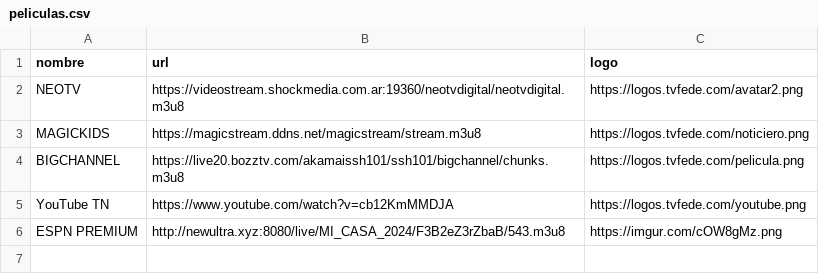
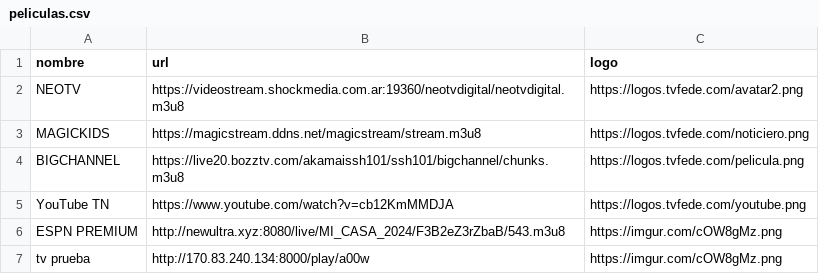
Before and after one commit to itptvfede/peliculas-m3u, a CSV file: peliculas.csv, drawn as a sheet; the diff names each change by its address in the sheet, - before the commit and + after, or states it on an @@ line.

Commit message:
Update peliculas.csv

```diff
--- a/peliculas.csv
+++ b/peliculas.csv
+row 7: tv prueba | http://170.83.240.134:8000/play/a00w | https://imgur.com/cOW8gMz.png
```
